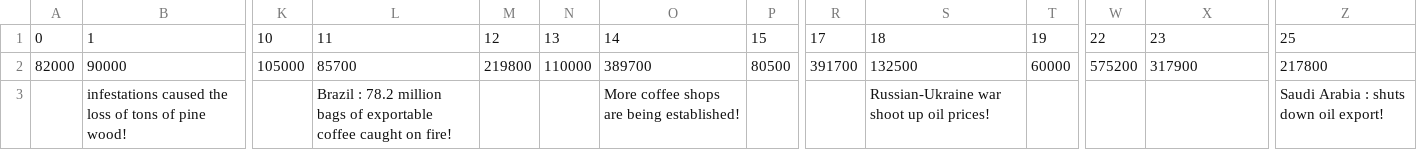
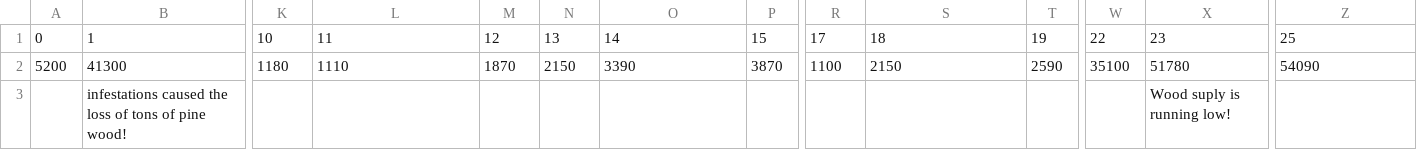
Before and after one commit to wvagen/SMU_TradeGame, a CSV file: Assets/MyStocks/Level2/Wood.csv, drawn as a sheet; only a part is shown, gaps mark what is left out; removed rows and columns are numbered as before the commit, all else as after; rows hold the shown columns only; the diff names each change by its address in the sheet, - before the commit and + after, or states it on an @@ line.

```diff
--- a/Assets/MyStocks/Level2/Wood.csv
+++ b/Assets/MyStocks/Level2/Wood.csv
-row 2: 82000 | 90000 | 105000 | 85700 | 219800 | 110000 | 389700 | 80500 | 391700 | 132500 | 60000 | 575200 | 317900 | 217800
+row 2: 5200 | 41300 | 1180 | 1110 | 1870 | 2150 | 3390 | 3870 | 1100 | 2150 | 2590 | 35100 | 51780 | 54090
-L3: Brazil : 78.2 million bags of exportable coffee caught on fire!
+L3: (empty)
-O3: More coffee shops are being established!
+O3: (empty)
-S3: Russian-Ukraine war shoot up oil prices!
+S3: (empty)
-X3: (empty)
+X3: Wood suply is running low!
-Z3: Saudi Arabia : shuts down oil export!
+Z3: (empty)
```
Also changed, not shown: 2 other files.
